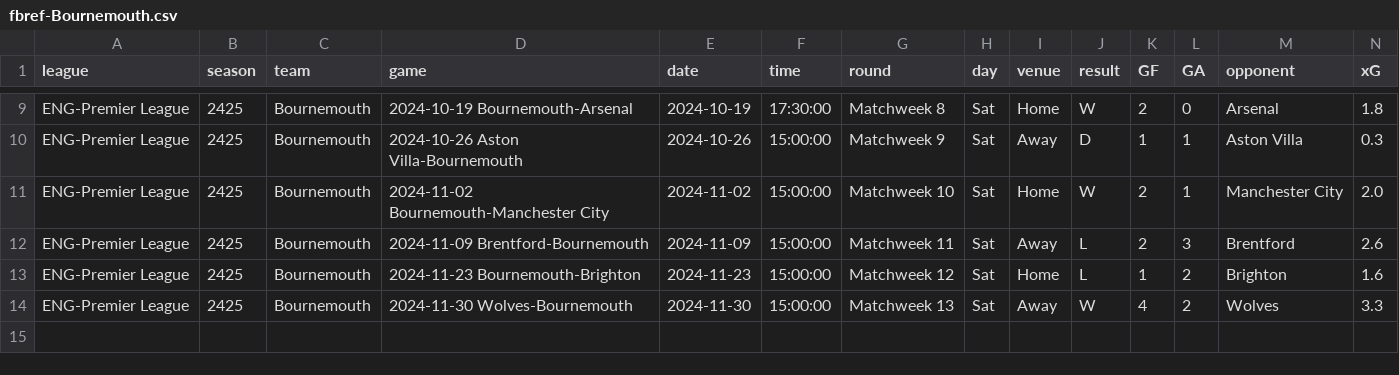
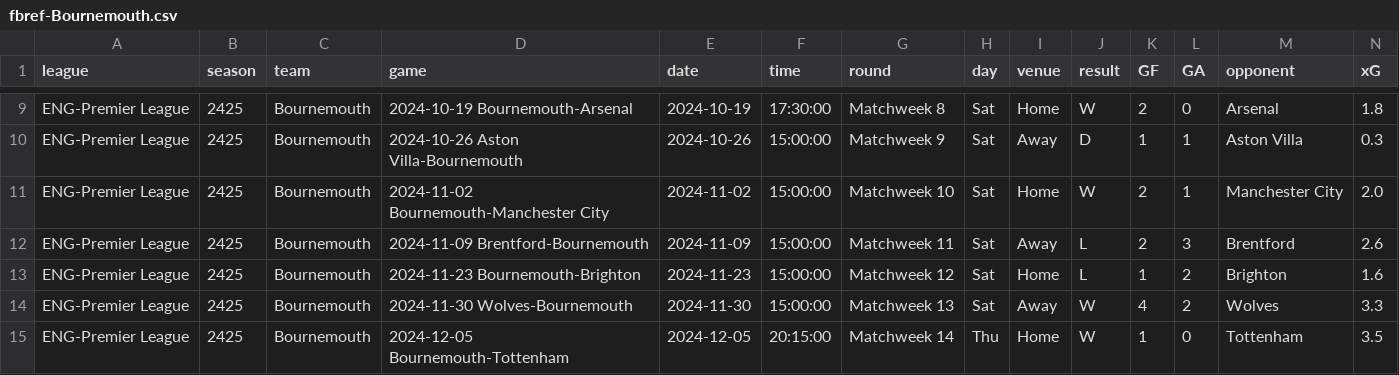
Before and after one commit to GCP-Biryani/fpl-infographics, a CSV file: fbref-Bournemouth.csv, drawn as a sheet; only a part is shown, gaps mark what is left out; rows hold the shown columns only; the diff names each change by its address in the sheet, - before the commit and + after, or states it on an @@ line.

```diff
--- a/fbref-Bournemouth.csv
+++ b/fbref-Bournemouth.csv
+row 15: ENG-Premier League | 2425 | Bournemouth | 2024-12-05 Bournemouth-Tottenham | 2024-12-05 | 20:15:00 | Matchweek 14 | Thu | Home | W | 1 | 0 | Tottenham | 3.5
```
Also changed, not shown: fbref-Brighton.csv, fbref-Fulham.csv, 11 other files.
